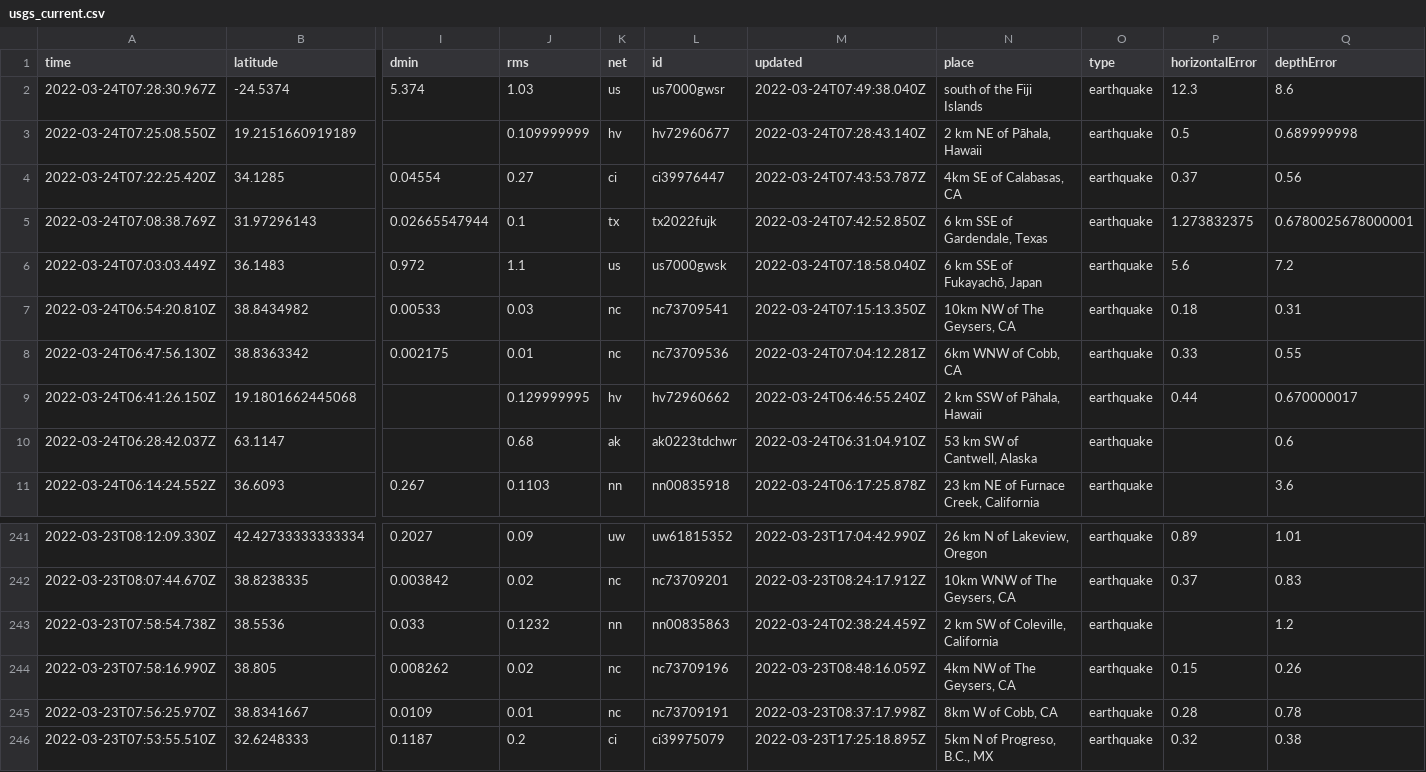
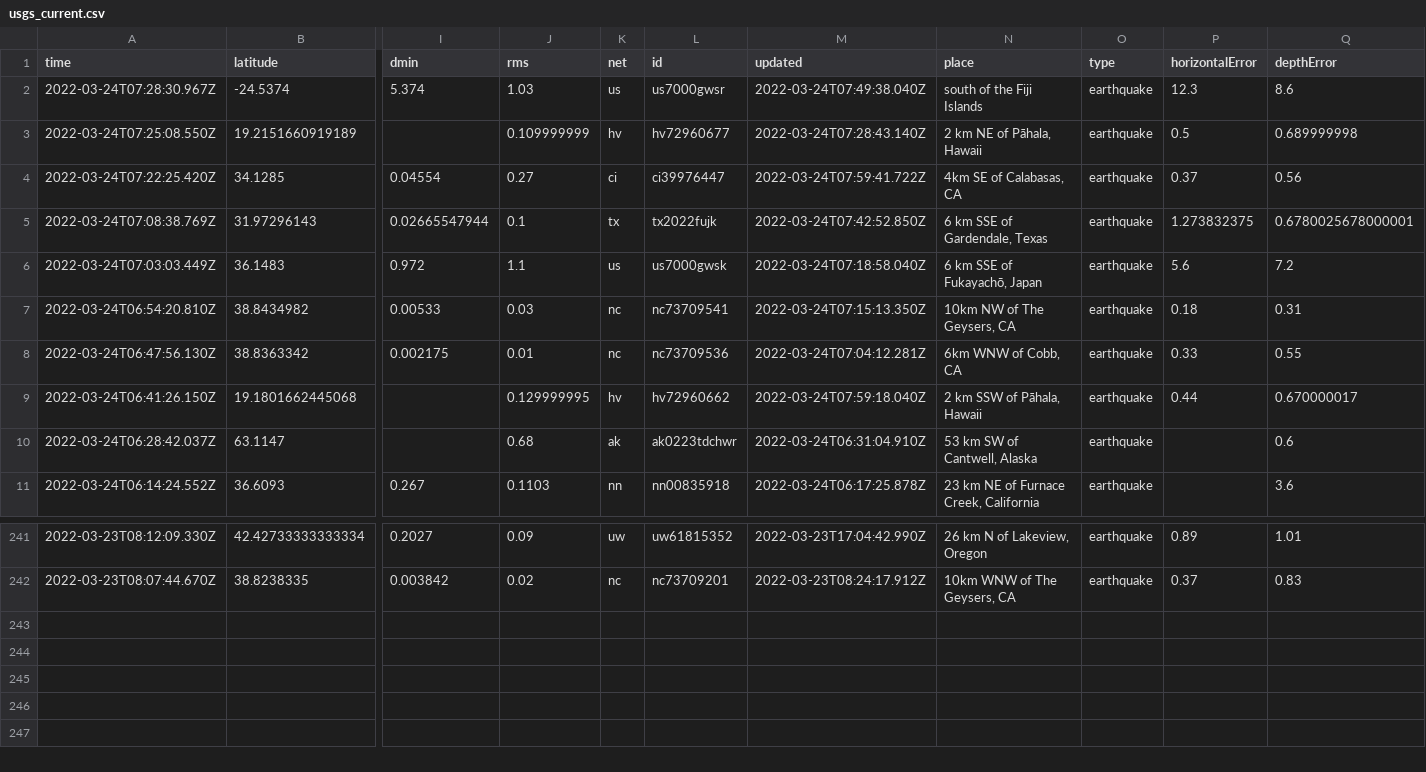
Before and after one commit to pbock/nicar22-github-actions, a CSV file: usgs_current.csv, drawn as a sheet; only a part is shown, gaps mark what is left out; rows hold the shown columns only; the diff names each change by its address in the sheet, - before the commit and + after, or states it on an @@ line.

```diff
--- a/usgs_current.csv
+++ b/usgs_current.csv
-M4 (updated): 2022-03-24T07:43:53.787Z
+M4 (updated): 2022-03-24T07:59:41.722Z
-M9 (updated): 2022-03-24T06:46:55.240Z
+M9 (updated): 2022-03-24T07:59:18.040Z
-row 243: 2022-03-23T07:58:54.738Z | 38.5536 | 0.033 | 0.1232 | nn | nn00835863 | 2022-03-24T02:38:24.459Z | 2 km SW of Coleville, California | earthquake |  | 1.2
-row 244: 2022-03-23T07:58:16.990Z | 38.805 | 0.008262 | 0.02 | nc | nc73709196 | 2022-03-23T08:48:16.059Z | 4km NW of The Geysers, CA | earthquake | 0.15 | 0.26
-row 245: 2022-03-23T07:56:25.970Z | 38.8341667 | 0.0109 | 0.01 | nc | nc73709191 | 2022-03-23T08:37:17.998Z | 8km W of Cobb, CA | earthquake | 0.28 | 0.78
-row 246: 2022-03-23T07:53:55.510Z | 32.6248333 | 0.1187 | 0.2 | ci | ci39975079 | 2022-03-23T17:25:18.895Z | 5km N of Progreso, B.C., MX | earthquake | 0.32 | 0.38
```
